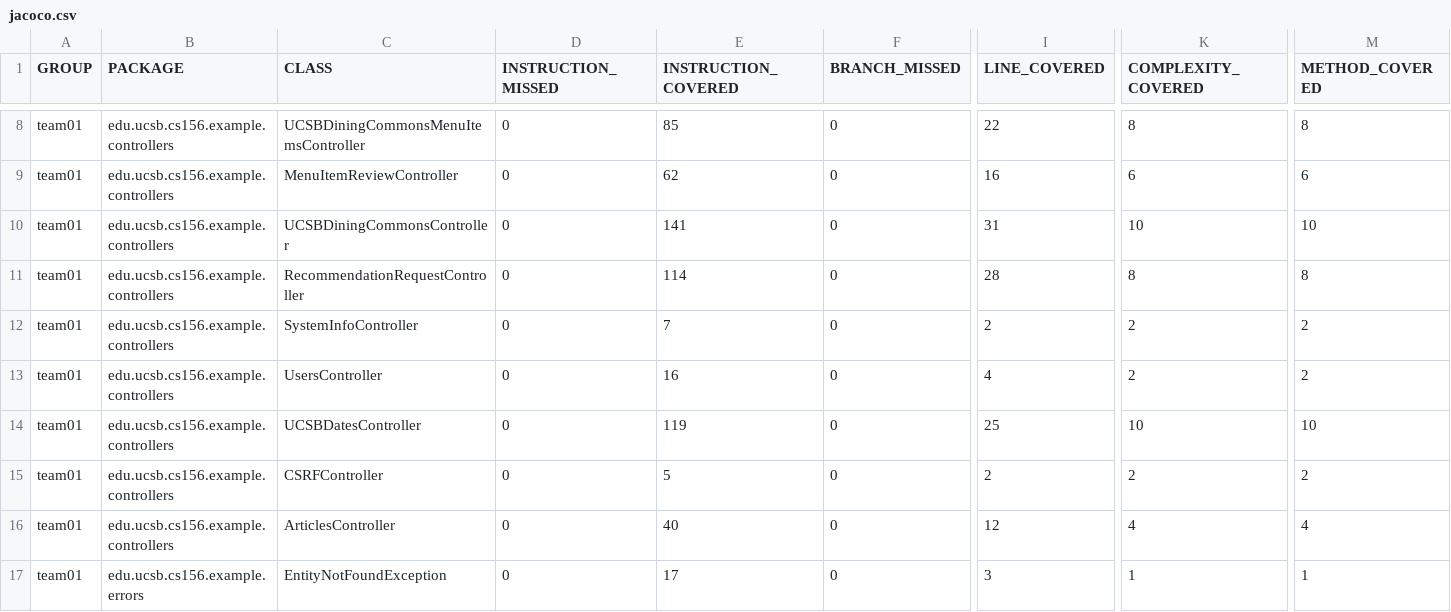
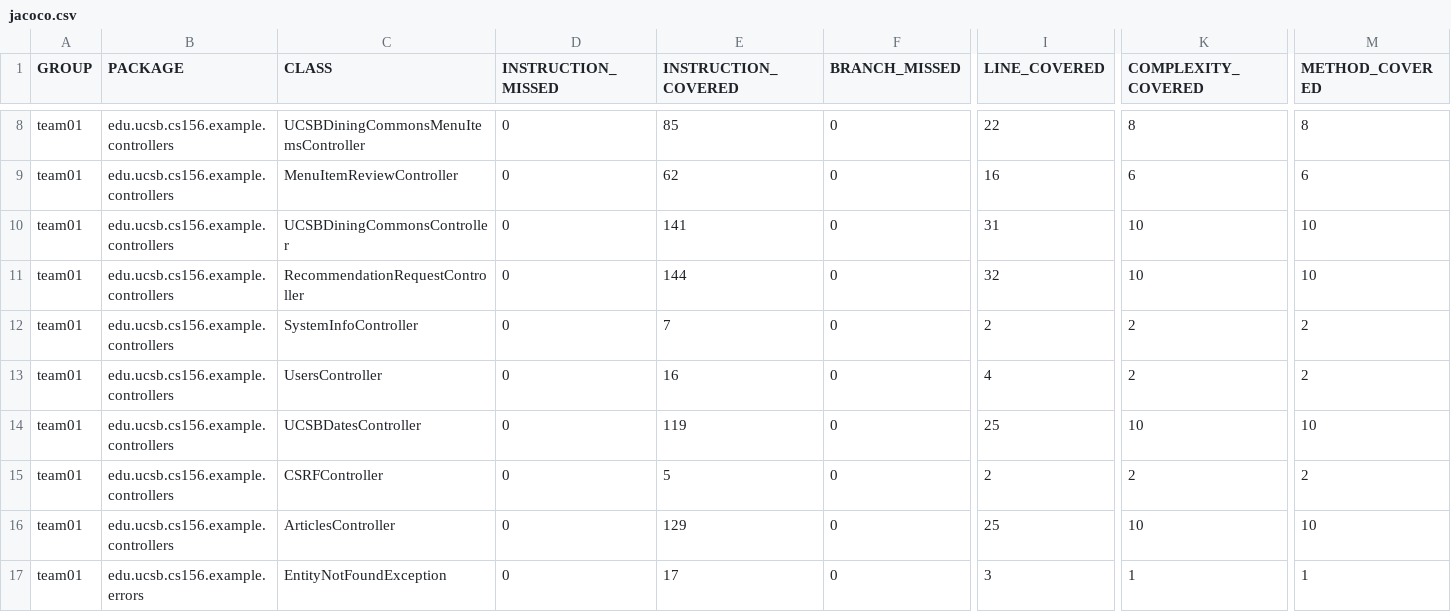
Before and after one commit to ucsb-cs156-f24/team01-f24-11, a CSV file: prs/61/jacoco/jacoco.csv, drawn as a sheet; only a part is shown, gaps mark what is left out; the diff names each change by its address in the sheet, - before the commit and + after, or states it on an @@ line.

```diff
--- a/prs/61/jacoco/jacoco.csv
+++ b/prs/61/jacoco/jacoco.csv
-E11 (INSTRUCTION_COVERED): 114
+E11 (INSTRUCTION_COVERED): 144
-I11 (LINE_COVERED): 28
+I11 (LINE_COVERED): 32
-K11 (COMPLEXITY_COVERED): 8
+K11 (COMPLEXITY_COVERED): 10
-M11 (METHOD_COVERED): 8
+M11 (METHOD_COVERED): 10
-E16 (INSTRUCTION_COVERED): 40
+E16 (INSTRUCTION_COVERED): 129
-I16 (LINE_COVERED): 12
+I16 (LINE_COVERED): 25
-K16 (COMPLEXITY_COVERED): 4
+K16 (COMPLEXITY_COVERED): 10
-M16 (METHOD_COVERED): 4
+M16 (METHOD_COVERED): 10
```
Also changed, not shown: 9 other files.
